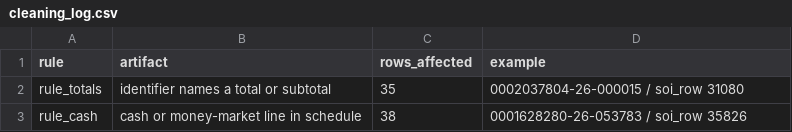
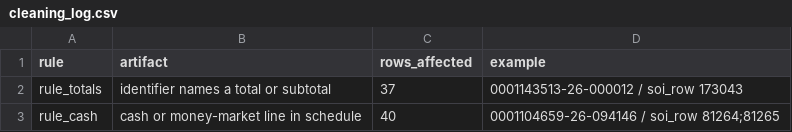
Before and after one commit to codeofduty3/lantern-lab2b, a CSV file: reports/cleaning_log.csv, drawn as a sheet.

```diff
--- a/reports/cleaning_log.csv
+++ b/reports/cleaning_log.csv
@@ -1,3 +1,3 @@
 rule,artifact,rows_affected,example
-rule_totals,identifier names a total or subtotal,35,0002037804-26-000015 / soi_row 31080
-rule_cash,cash or money-market line in schedule,38,0001628280-26-053783 / soi_row 35826
+rule_totals,identifier names a total or subtotal,37,0001143513-26-000012 / soi_row 173043
+rule_cash,cash or money-market line in schedule,40,0001104659-26-094146 / soi_row 81264;81265
```
Also changed, not shown: reports/coverage.csv, 8 other files.
